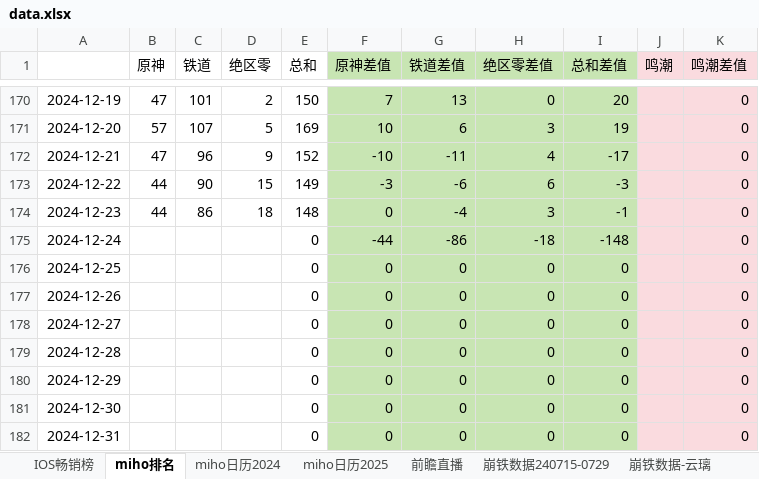
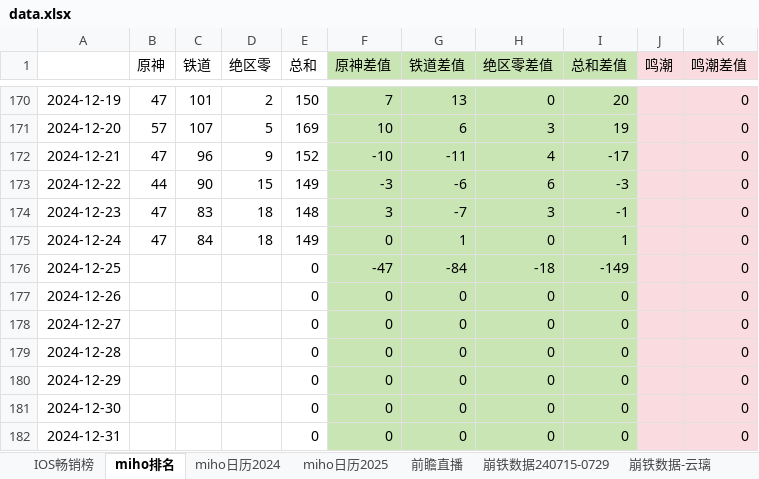
Before and after one commit to zq56745674/HSR_DATA_SERVER, an Excel workbook: doc/data.xlsx, sheet miho排名, drawn as a sheet; only a part is shown, gaps mark what is left out; values as stored, in another font and other column widths than the file's, no borders; charts and pictures not drawn; the diff names each change by its address in the sheet, - before the commit and + after, or states it on an @@ line.

Commit message:
doc

```diff
--- a/doc/data.xlsx (sheet miho排名)
+++ b/doc/data.xlsx (sheet miho排名)
-B174 (原神): 44
+B174 (原神): 47
-C174 (铁道): 86
+C174 (铁道): 83
-F174 (原神差值): 0
+F174 (原神差值): 3
-G174 (铁道差值): -4
+G174 (铁道差值): -7
-B175 (原神): (empty)
+B175 (原神): 47
-C175 (铁道): (empty)
+C175 (铁道): 84
-D175 (绝区零): (empty)
+D175 (绝区零): 18
-E175 (总和): 0
+E175 (总和): 149
-F175 (原神差值): -44
+F175 (原神差值): 0
-G175 (铁道差值): -86
+G175 (铁道差值): 1
-H175 (绝区零差值): -18
+H175 (绝区零差值): 0
-I175 (总和差值): -148
+I175 (总和差值): 1
-F176 (原神差值): 0
+F176 (原神差值): -47
-G176 (铁道差值): 0
+G176 (铁道差值): -84
-H176 (绝区零差值): 0
+H176 (绝区零差值): -18
-I176 (总和差值): 0
+I176 (总和差值): -149
```
Also changed, not shown: sheet miho日历2024, charts or pictures.
